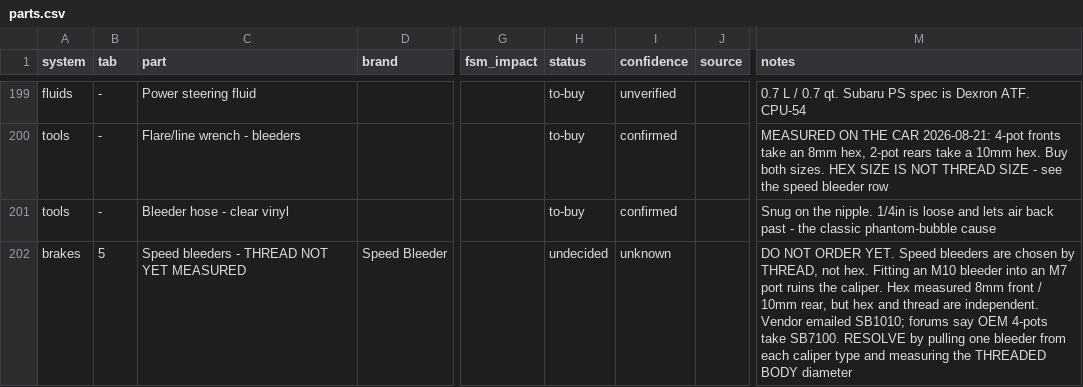
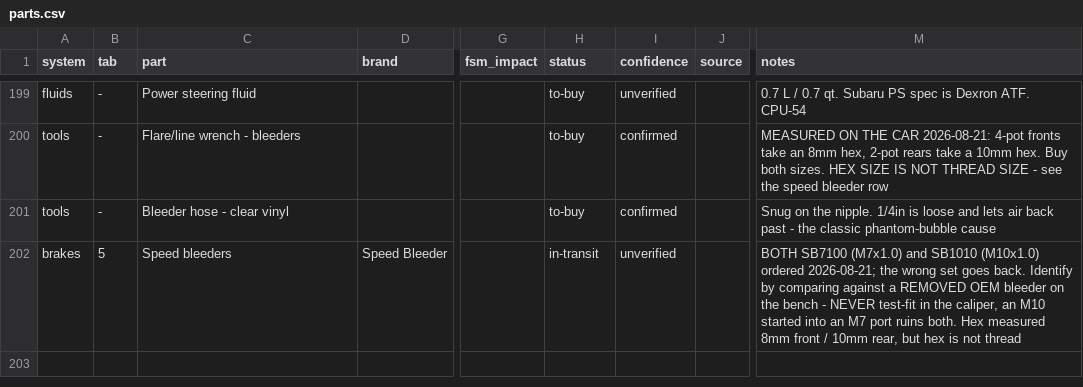
Before and after one commit to SuperCoolAlan/wrx-manifests, a CSV file: as-built/parts.csv, drawn as a sheet; only a part is shown, gaps mark what is left out; the diff names each change by its address in the sheet, - before the commit and + after, or states it on an @@ line.

```diff
--- a/as-built/parts.csv
+++ b/as-built/parts.csv
-C202 (part): Speed bleeders - THREAD NOT YET MEASURED
+C202 (part): Speed bleeders
-H202 (status): undecided
+H202 (status): in-transit
-I202 (confidence): unknown
+I202 (confidence): unverified
-M202 (notes): DO NOT ORDER YET. Speed bleeders are chosen by THREAD, not hex. Fitting an M10 bleeder into an M7 port ruins the caliper. Hex measured 8mm front / 10mm rear, but hex and thread are independent. Vendor emailed SB1010; forums say OEM 4-pots take SB7100. RESOLVE by pulling one bleeder from each caliper type and measuring the THREADED BODY diameter
+M202 (notes): BOTH SB7100 (M7x1.0) and SB1010 (M10x1.0) ordered 2026-08-21; the wrong set goes back. Identify by comparing against a REMOVED OEM bleeder on the bench - NEVER test-fit in the caliper, an M10 started into an M7 port ruins both. Hex measured 8mm front / 10mm rear, but hex is not thread
```
Also changed, not shown: 1 other file.
